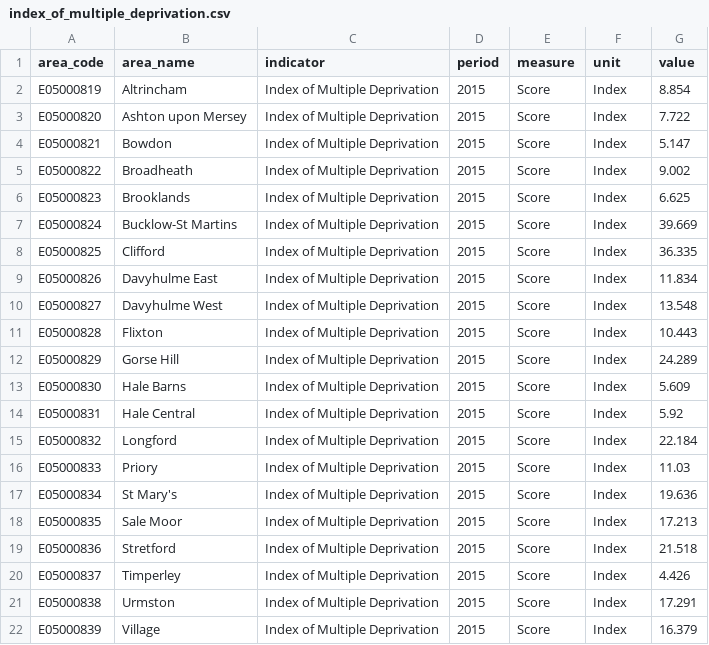
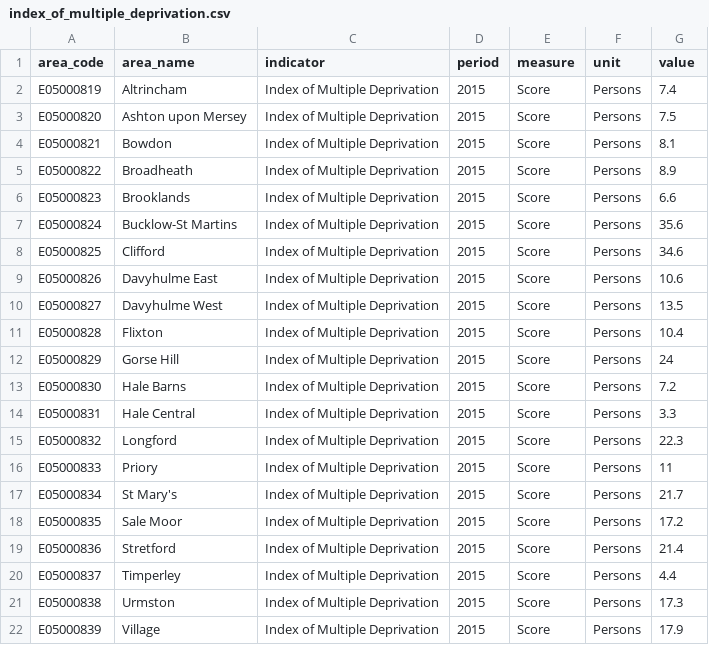
Before and after one commit to traffordDataLab/ward_data, a CSV file: deprivation/data/index_of_multiple_deprivation.csv, drawn as a sheet.

```diff
--- a/deprivation/data/index_of_multiple_deprivation.csv
+++ b/deprivation/data/index_of_multiple_deprivation.csv
@@ -1,22 +1,22 @@
 area_code,area_name,indicator,period,measure,unit,value
-E05000819,Altrincham,Index of Multiple Deprivation,2015,Score,Index,8.854
-E05000820,Ashton upon Mersey,Index of Multiple Deprivation,2015,Score,Index,7.722
-E05000821,Bowdon,Index of Multiple Deprivation,2015,Score,Index,5.147
-E05000822,Broadheath,Index of Multiple Deprivation,2015,Score,Index,9.002
-E05000823,Brooklands,Index of Multiple Deprivation,2015,Score,Index,6.625
-E05000824,Bucklow-St Martins,Index of Multiple Deprivation,2015,Score,Index,39.669
-E05000825,Clifford,Index of Multiple Deprivation,2015,Score,Index,36.335
-E05000826,Davyhulme East,Index of Multiple Deprivation,2015,Score,Index,11.834
-E05000827,Davyhulme West,Index of Multiple Deprivation,2015,Score,Index,13.548
-E05000828,Flixton,Index of Multiple Deprivation,2015,Score,Index,10.443
-E05000829,Gorse Hill,Index of Multiple Deprivation,2015,Score,Index,24.289
-E05000830,Hale Barns,Index of Multiple Deprivation,2015,Score,Index,5.609
-E05000831,Hale Central,Index of Multiple Deprivation,2015,Score,Index,5.92
-E05000832,Longford,Index of Multiple Deprivation,2015,Score,Index,22.184
-E05000833,Priory,Index of Multiple Deprivation,2015,Score,Index,11.03
-E05000834,St Mary's,Index of Multiple Deprivation,2015,Score,Index,19.636
-E05000835,Sale Moor,Index of Multiple Deprivation,2015,Score,Index,17.213
-E05000836,Stretford,Index of Multiple Deprivation,2015,Score,Index,21.518
-E05000837,Timperley,Index of Multiple Deprivation,2015,Score,Index,4.426
-E05000838,Urmston,Index of Multiple Deprivation,2015,Score,Index,17.291
-E05000839,Village,Index of Multiple Deprivation,2015,Score,Index,16.379
+E05000819,Altrincham,Index of Multiple Deprivation,2015,Score,Persons,7.4
+E05000820,Ashton upon Mersey,Index of Multiple Deprivation,2015,Score,Persons,7.5
+E05000821,Bowdon,Index of Multiple Deprivation,2015,Score,Persons,8.1
+E05000822,Broadheath,Index of Multiple Deprivation,2015,Score,Persons,8.9
+E05000823,Brooklands,Index of Multiple Deprivation,2015,Score,Persons,6.6
+E05000824,Bucklow-St Martins,Index of Multiple Deprivation,2015,Score,Persons,35.6
+E05000825,Clifford,Index of Multiple Deprivation,2015,Score,Persons,34.6
+E05000826,Davyhulme East,Index of Multiple Deprivation,2015,Score,Persons,10.6
+E05000827,Davyhulme West,Index of Multiple Deprivation,2015,Score,Persons,13.5
+E05000828,Flixton,Index of Multiple Deprivation,2015,Score,Persons,10.4
+E05000829,Gorse Hill,Index of Multiple Deprivation,2015,Score,Persons,24
+E05000830,Hale Barns,Index of Multiple Deprivation,2015,Score,Persons,7.2
+E05000831,Hale Central,Index of Multiple Deprivation,2015,Score,Persons,3.3
+E05000832,Longford,Index of Multiple Deprivation,2015,Score,Persons,22.3
+E05000833,Priory,Index of Multiple Deprivation,2015,Score,Persons,11
+E05000834,St Mary's,Index of Multiple Deprivation,2015,Score,Persons,21.7
+E05000835,Sale Moor,Index of Multiple Deprivation,2015,Score,Persons,17.2
+E05000836,Stretford,Index of Multiple Deprivation,2015,Score,Persons,21.4
+E05000837,Timperley,Index of Multiple Deprivation,2015,Score,Persons,4.4
+E05000838,Urmston,Index of Multiple Deprivation,2015,Score,Persons,17.3
+E05000839,Village,Index of Multiple Deprivation,2015,Score,Persons,17.9
```
Also changed, not shown: deprivation/meta.csv, 9 other files.
